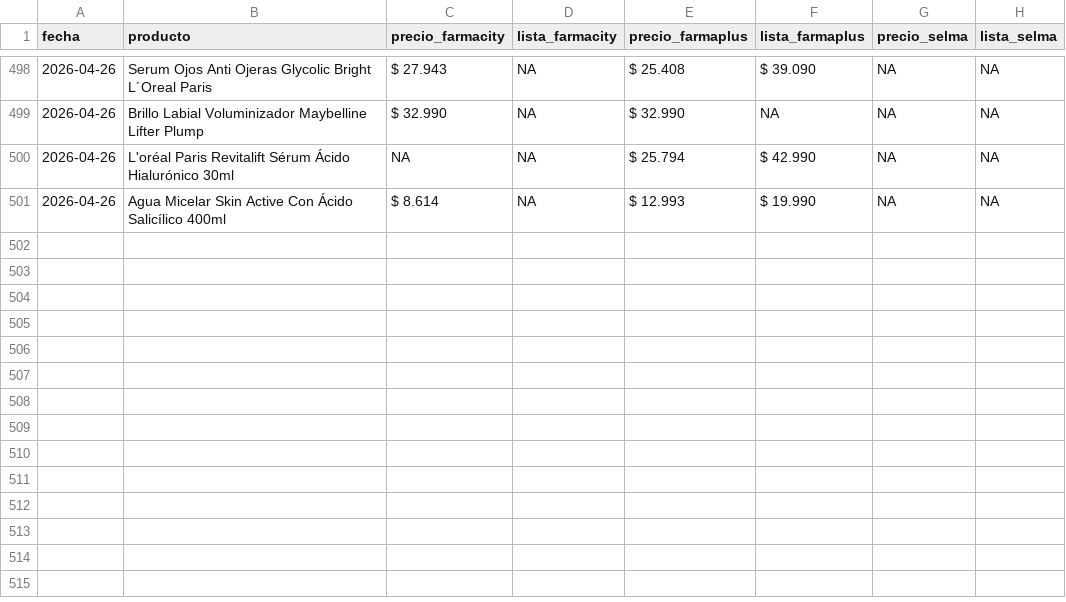
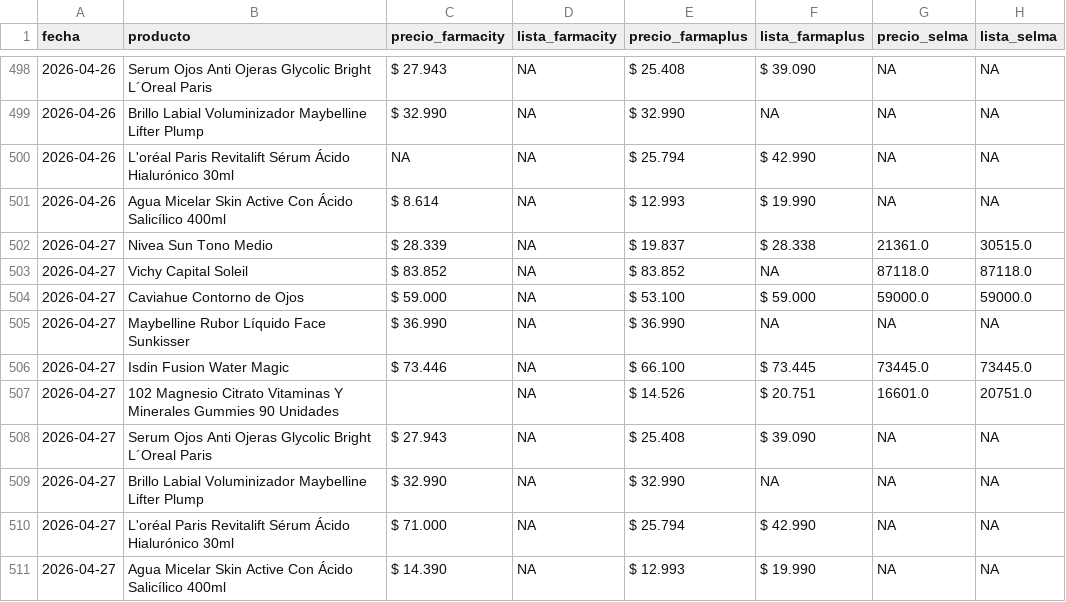
Before and after one commit to mgluge-bot/comparador-de-precios-vs3, a CSV file: precios.csv, drawn as a sheet; only a part is shown, gaps mark what is left out; the diff names each change by its address in the sheet, - before the commit and + after, or states it on an @@ line.

Commit message:
actualizacion diaria precios

```diff
--- a/precios.csv
+++ b/precios.csv
+row 502: 2026-04-27 | Nivea Sun Tono Medio | $ 28.339 | NA | $ 19.837 | $ 28.338 | 21361.0 | 30515.0
+row 503: 2026-04-27 | Vichy Capital Soleil | $ 83.852 | NA | $ 83.852 | NA | 87118.0 | 87118.0
+row 504: 2026-04-27 | Caviahue Contorno de Ojos | $ 59.000 | NA | $ 53.100 | $ 59.000 | 59000.0 | 59000.0
+row 505: 2026-04-27 | Maybelline Rubor Líquido Face Sunkisser | $ 36.990 | NA | $ 36.990 | NA | NA | NA
+row 506: 2026-04-27 | Isdin Fusion Water Magic | $ 73.446 | NA | $ 66.100 | $ 73.445 | 73445.0 | 73445.0
+row 507: 2026-04-27 | 102 Magnesio Citrato Vitaminas Y Minerales Gummies 90 Unidades |  | NA | $ 14.526 | $ 20.751 | 16601.0 | 20751.0
+row 508: 2026-04-27 | Serum Ojos Anti Ojeras Glycolic Bright L´Oreal Paris | $ 27.943 | NA | $ 25.408 | $ 39.090 | NA | NA
+row 509: 2026-04-27 | Brillo Labial Voluminizador Maybelline Lifter Plump | $ 32.990 | NA | $ 32.990 | NA | NA | NA
+row 510: 2026-04-27 | L'oréal Paris Revitalift Sérum Ácido Hialurónico 30ml | $ 71.000 | NA | $ 25.794 | $ 42.990 | NA | NA
+row 511: 2026-04-27 | Agua Micelar Skin Active Con Ácido Salicílico 400ml | $ 14.390 | NA | $ 12.993 | $ 19.990 | NA | NA
```
